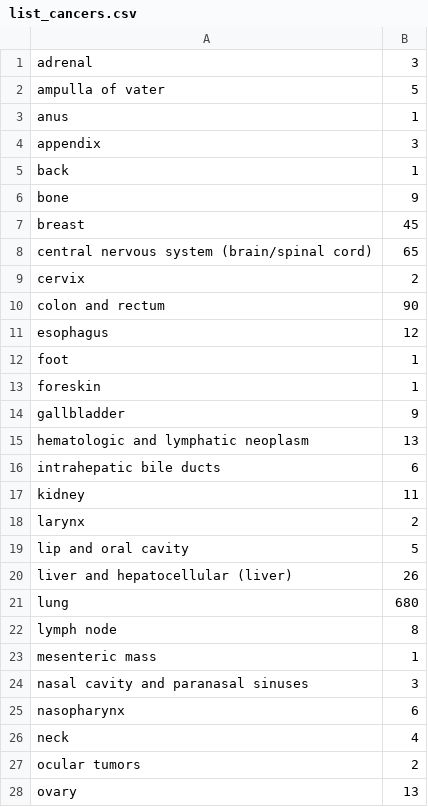
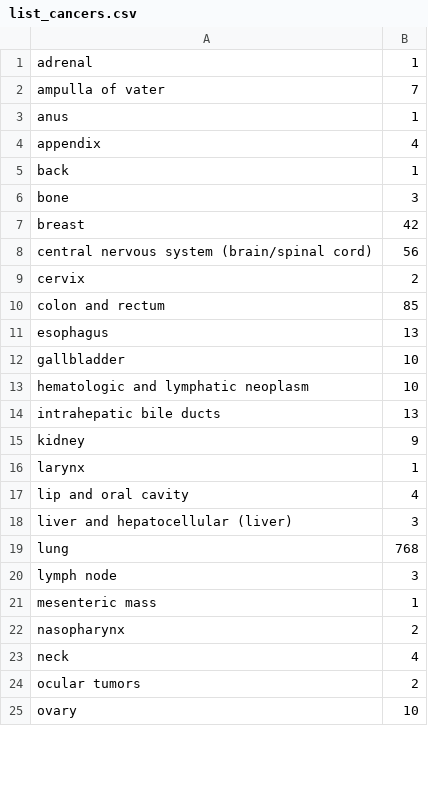
Before and after one commit to hstehr/Jessica, a CSV file: STAMPEDE_Visualizations/list_cancers.csv, drawn as a sheet; only a part is shown; the diff covers the shown part only.

```diff
--- a/STAMPEDE_Visualizations/list_cancers.csv
+++ b/STAMPEDE_Visualizations/list_cancers.csv
@@ -1,28 +1,25 @@
-adrenal,3
-ampulla of vater,5
+adrenal,1
+ampulla of vater,7
 anus,1
-appendix,3
+appendix,4
 back,1
-bone,9
-breast,45
-central nervous system (brain/spinal cord),65
+bone,3
+breast,42
+central nervous system (brain/spinal cord),56
 cervix,2
-colon and rectum,90
-esophagus,12
-foot,1
-foreskin,1
-gallbladder,9
-hematologic and lymphatic neoplasm,13
-intrahepatic bile ducts,6
-kidney,11
-larynx,2
-lip and oral cavity,5
-liver and hepatocellular (liver),26
-lung,680
-lymph node,8
+colon and rectum,85
+esophagus,13
+gallbladder,10
+hematologic and lymphatic neoplasm,10
+intrahepatic bile ducts,13
+kidney,9
+larynx,1
+lip and oral cavity,4
+liver and hepatocellular (liver),3
+lung,768
+lymph node,3
 mesenteric mass,1
-nasal cavity and paranasal sinuses,3
-nasopharynx,6
+nasopharynx,2
 neck,4
 ocular tumors,2
-ovary,13
+ovary,10
```
Also changed, not shown: 2 removed rows and 15 edited cells elsewhere in this file, STAMPEDE_Visualizations/list_genes.csv, STAMPEDE_Visualizations/site_mappings.csv, 2 other files.
